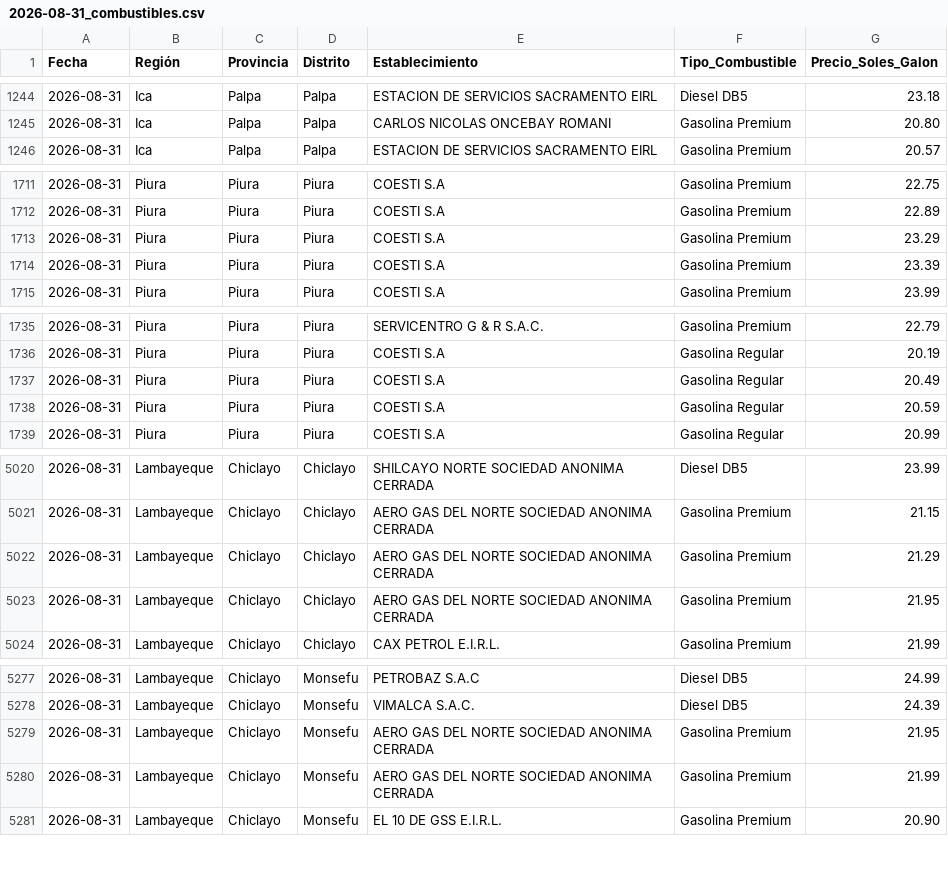
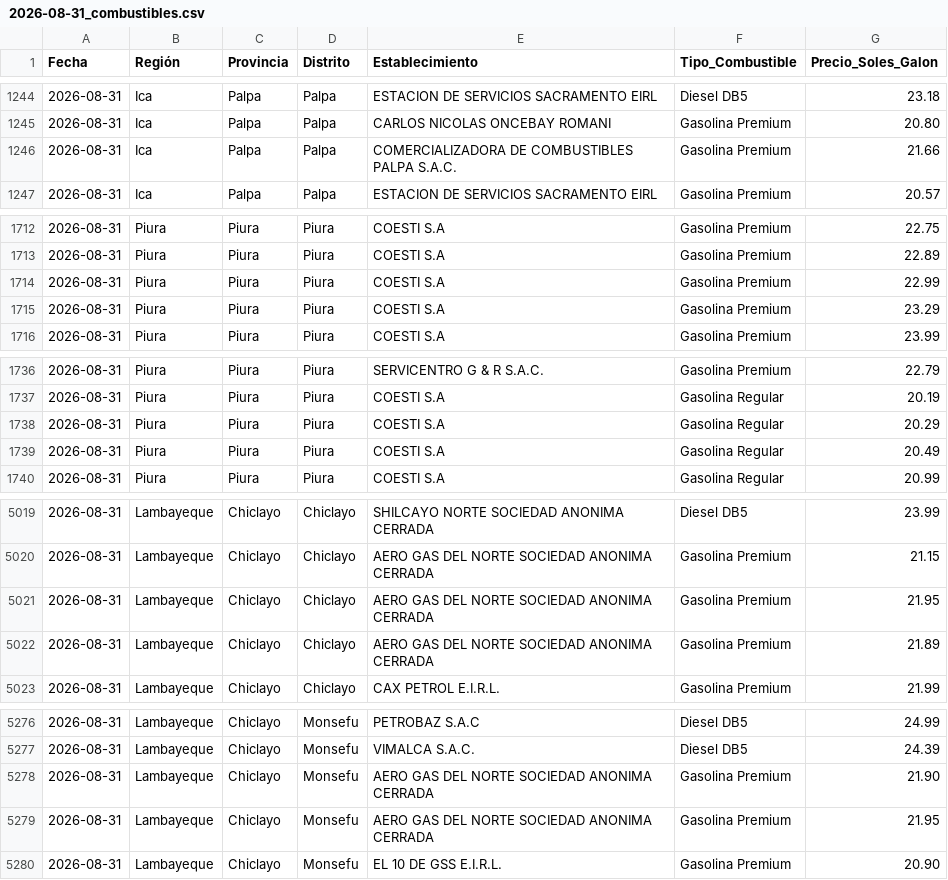
Before and after one commit to Logi-solution/combustibles-facilito, a CSV file: data_historica/2026-08-31_combustibles.csv, drawn as a sheet; only a part is shown, gaps mark what is left out; the diff covers the shown part only.

```diff
--- a/data_historica/2026-08-31_combustibles.csv
+++ b/data_historica/2026-08-31_combustibles.csv
@@ -1245,2 +1245,3 @@
 2026-08-31,Ica,Palpa,Palpa,CARLOS NICOLAS ONCEBAY ROMANI,Gasolina Premium,20.80
+2026-08-31,Ica,Palpa,Palpa,COMERCIALIZADORA DE COMBUSTIBLES PALPA S.A.C.,Gasolina Premium,21.66
 2026-08-31,Ica,Palpa,Palpa,ESTACION DE SERVICIOS SACRAMENTO EIRL,Gasolina Premium,20.57
@@ -1712,4 +1713,4 @@
 2026-08-31,Piura,Piura,Piura,COESTI S.A,Gasolina Premium,22.89
+2026-08-31,Piura,Piura,Piura,COESTI S.A,Gasolina Premium,22.99
 2026-08-31,Piura,Piura,Piura,COESTI S.A,Gasolina Premium,23.29
-2026-08-31,Piura,Piura,Piura,COESTI S.A,Gasolina Premium,23.39
 2026-08-31,Piura,Piura,Piura,COESTI S.A,Gasolina Premium,23.99
@@ -1736,4 +1737,4 @@
 2026-08-31,Piura,Piura,Piura,COESTI S.A,Gasolina Regular,20.19
+2026-08-31,Piura,Piura,Piura,COESTI S.A,Gasolina Regular,20.29
 2026-08-31,Piura,Piura,Piura,COESTI S.A,Gasolina Regular,20.49
-2026-08-31,Piura,Piura,Piura,COESTI S.A,Gasolina Regular,20.59
 2026-08-31,Piura,Piura,Piura,COESTI S.A,Gasolina Regular,20.99
@@ -5021,2 +5020 @@
 2026-08-31,Lambayeque,Chiclayo,Chiclayo,AERO GAS DEL NORTE SOCIEDAD ANONIMA  CERRADA,Gasolina Premium,21.15
-2026-08-31,Lambayeque,Chiclayo,Chiclayo,AERO GAS DEL NORTE SOCIEDAD ANONIMA  CERRADA,Gasolina Premium,21.29
@@ -5024 +5022,2 @@
+2026-08-31,Lambayeque,Chiclayo,Chiclayo,AERO GAS DEL NORTE SOCIEDAD ANONIMA CERRADA,Gasolina Premium,21.89
 2026-08-31,Lambayeque,Chiclayo,Chiclayo,CAX PETROL E.I.R.L.,Gasolina Premium,21.99
@@ -5278,4 +5277,4 @@
 2026-08-31,Lambayeque,Chiclayo,Monsefu,VIMALCA S.A.C.,Diesel DB5,24.39
+2026-08-31,Lambayeque,Chiclayo,Monsefu,AERO GAS DEL NORTE SOCIEDAD ANONIMA  CERRADA,Gasolina Premium,21.90
 2026-08-31,Lambayeque,Chiclayo,Monsefu,AERO GAS DEL NORTE SOCIEDAD ANONIMA  CERRADA,Gasolina Premium,21.95
-2026-08-31,Lambayeque,Chiclayo,Monsefu,AERO GAS DEL NORTE SOCIEDAD ANONIMA  CERRADA,Gasolina Premium,21.99
 2026-08-31,Lambayeque,Chiclayo,Monsefu,EL 10 DE GSS E.I.R.L.,Gasolina Premium,20.90
```
Also changed, not shown: 2 removed rows and 114 edited cells elsewhere in this file.
